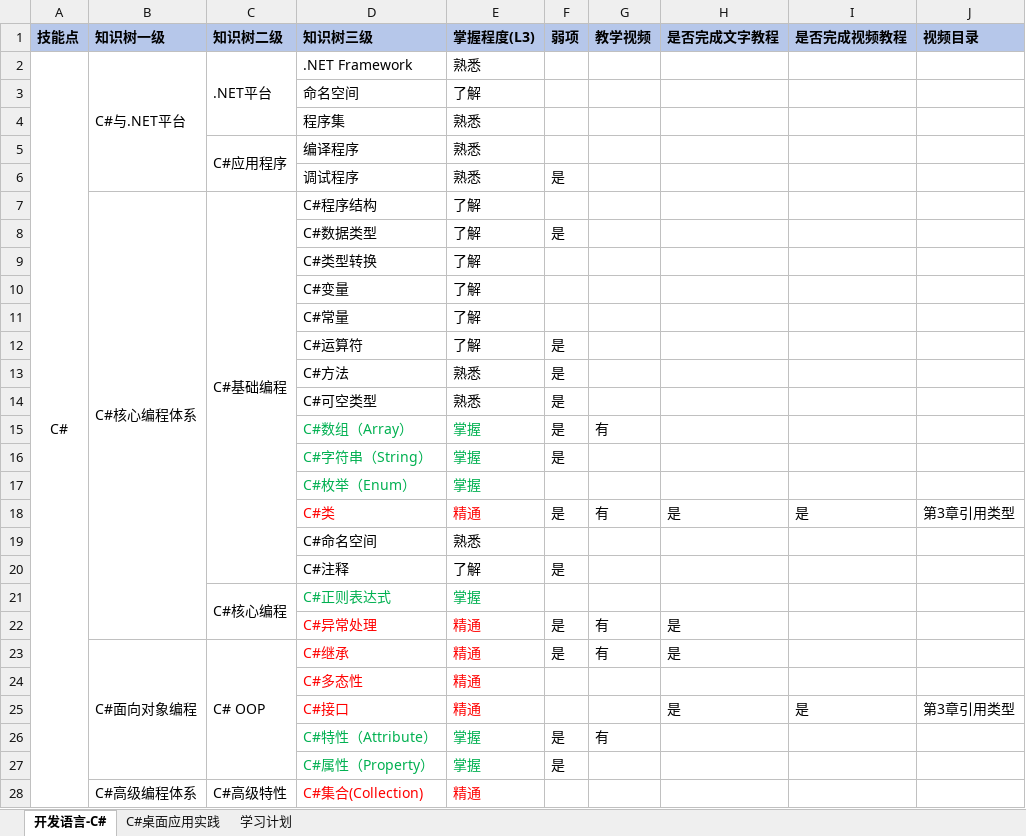
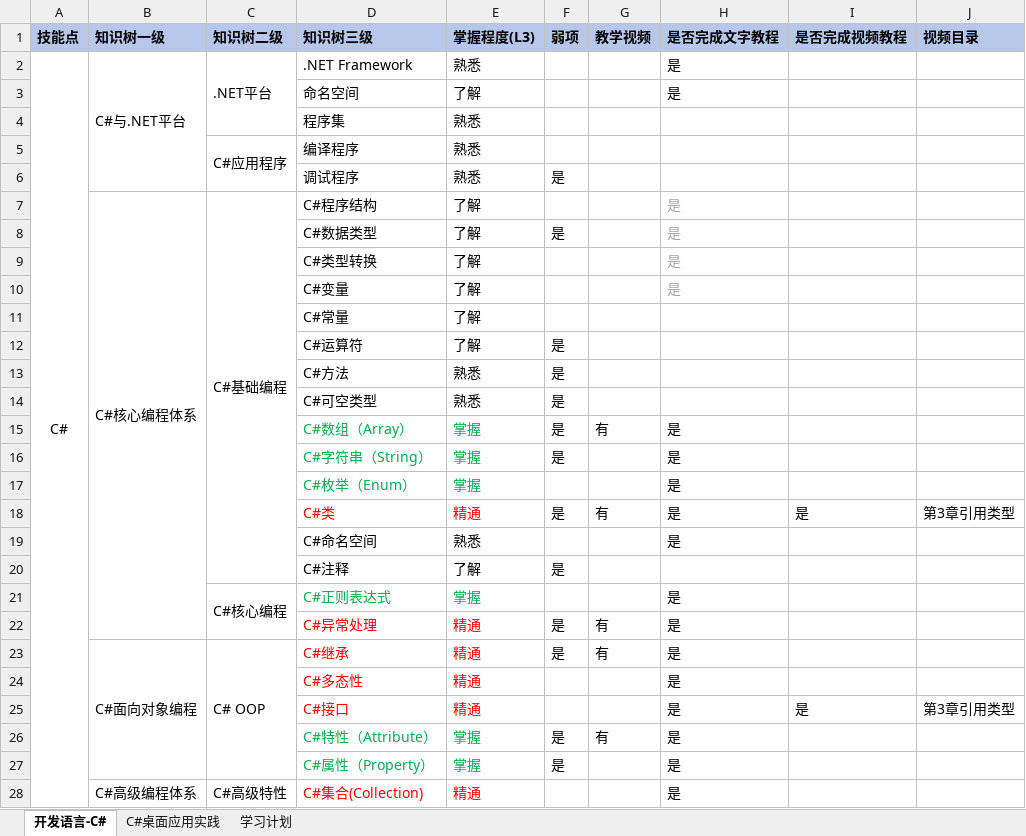
Before and after one commit to YanYuXieYang/CSharpBasic, an Excel workbook: CSharpBasic/doc/C#桌面应用开发认证_L3.xlsx, sheet 开发语言-C#, drawn as a sheet; only a part is shown; values as stored, in another font and other column widths than the file's, no borders; the diff covers the shown part only; the diff names each change by its address in the sheet, - before the commit and + after, or states it on an @@ line.

```diff
--- a/CSharpBasic/doc/C#桌面应用开发认证_L3.xlsx (sheet 开发语言-C#)
+++ b/CSharpBasic/doc/C#桌面应用开发认证_L3.xlsx (sheet 开发语言-C#)
-H2:H3 (是否完成文字教程): (empty)
+H2:H3 (是否完成文字教程): 是
-H7:H10 (是否完成文字教程): (empty)
+H7:H10 (是否完成文字教程): 是
-H15:H17 (是否完成文字教程): (empty)
+H15:H17 (是否完成文字教程): 是
-H19 (是否完成文字教程): (empty)
+H19 (是否完成文字教程): 是
-H21 (是否完成文字教程): (empty)
+H21 (是否完成文字教程): 是
-H24 (是否完成文字教程): (empty)
+H24 (是否完成文字教程): 是
-H26:H28 (是否完成文字教程): (empty)
+H26:H28 (是否完成文字教程): 是
```
Also changed, not shown: 1 edited cell elsewhere in this sheet, 28 other files.
